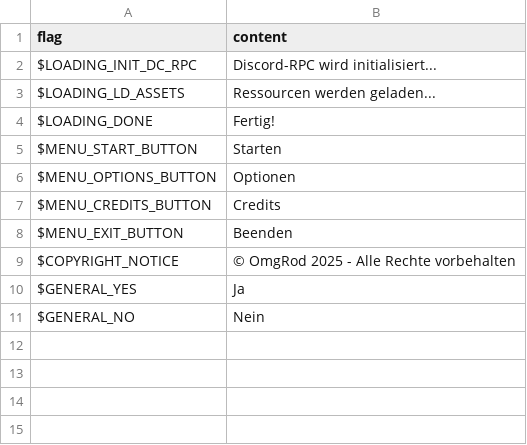
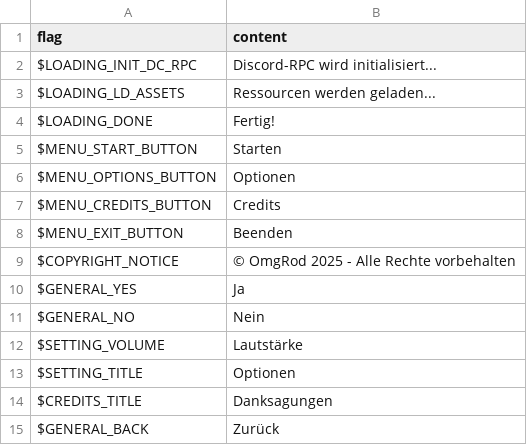
Before and after one commit to OmgRod/cosmic-cities-haxe, a CSV file: assets/locales/de-DE/ui.csv, drawn as a sheet.

```diff
--- a/assets/locales/de-DE/ui.csv
+++ b/assets/locales/de-DE/ui.csv
@@ -11 +11,5 @@
 "$GENERAL_NO","Nein"
+"$SETTING_VOLUME","Lautstärke"
+"$SETTING_TITLE","Optionen"
+"$CREDITS_TITLE","Danksagungen"
+"$GENERAL_BACK","Zurück"
```
Also changed, not shown: assets/locales/en-GB/ui.csv, assets/locales/es-ES/ui.csv, 7 other files.
